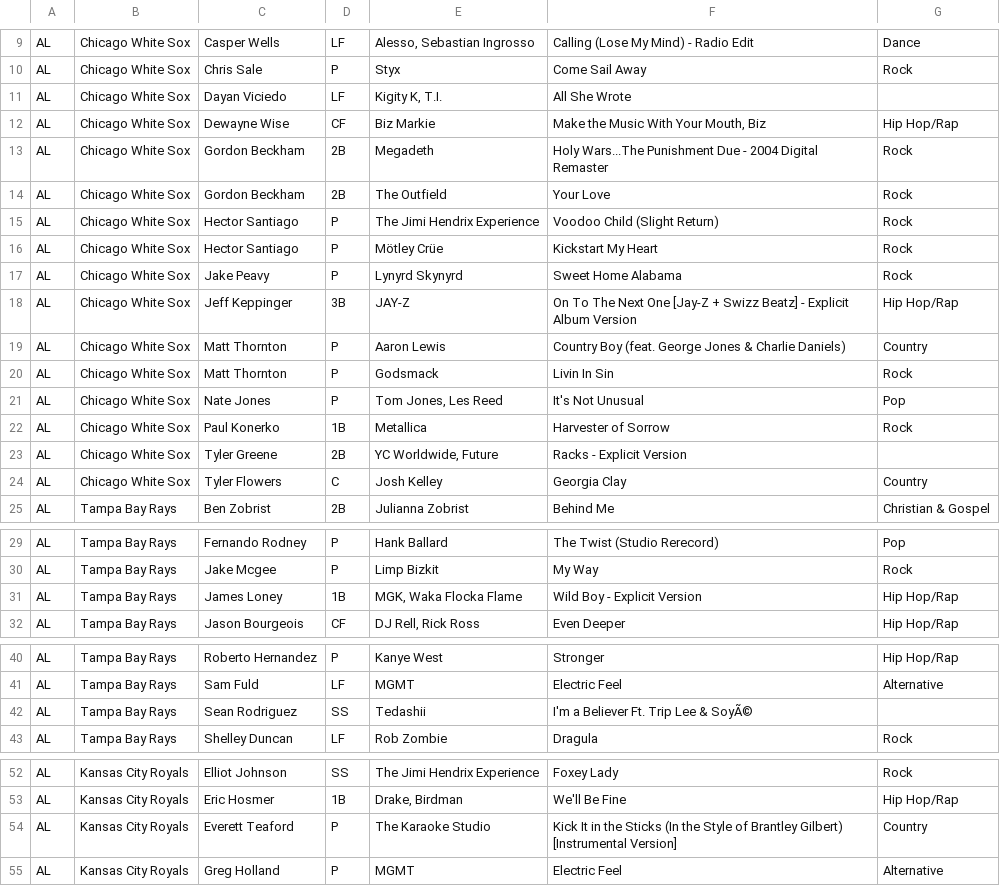
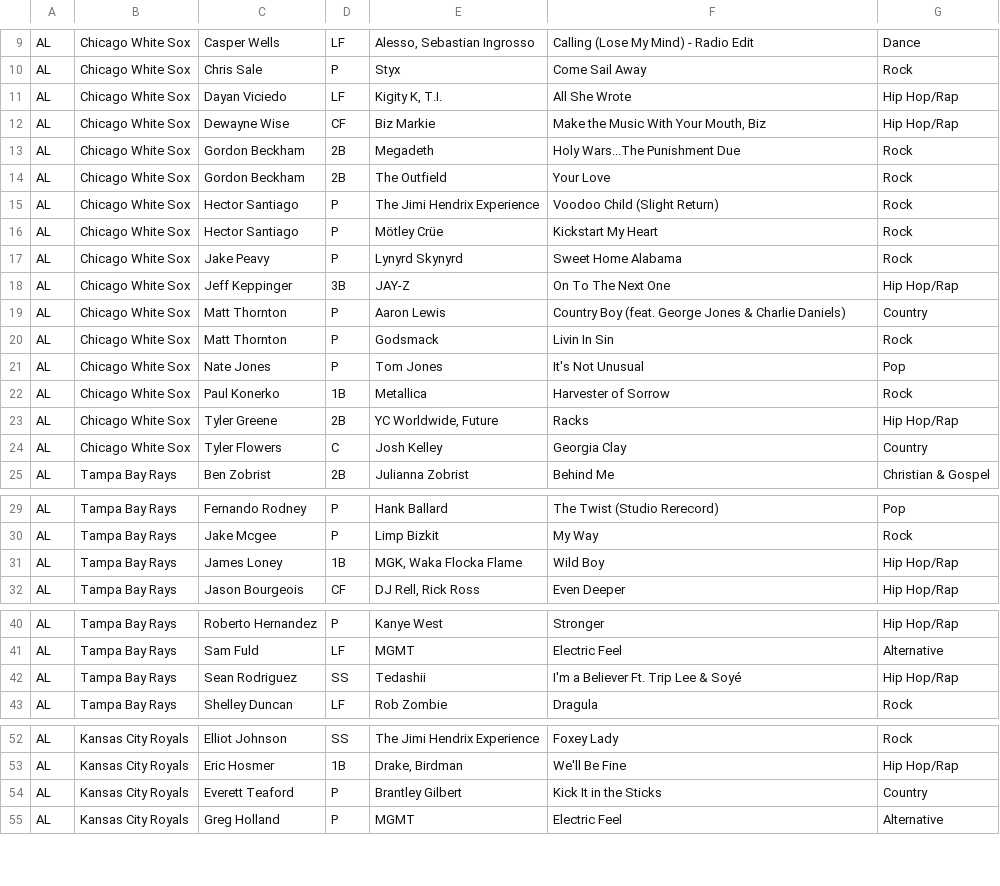
Before and after one commit to rickychang/mlb-plate-music, a TSV file: mlbPlateMusic.tsv, drawn as a sheet; only a part is shown, gaps mark what is left out.

```diff
--- a/mlbPlateMusic.tsv
+++ b/mlbPlateMusic.tsv
@@ -10,5 +10,5 @@ AL	Chicago White Sox	Casper Wells	LF	Alesso, Sebastian Ingrosso	Calling (Lose My
 AL	Chicago White Sox	Chris Sale	P	Styx	Come Sail Away	Rock
-AL	Chicago White Sox	Dayan Viciedo	LF	Kigity K, T.I.	All She Wrote	
+AL	Chicago White Sox	Dayan Viciedo	LF	Kigity K, T.I.	All She Wrote	Hip Hop/Rap
 AL	Chicago White Sox	Dewayne Wise	CF	Biz Markie	Make the Music With Your Mouth, Biz	Hip Hop/Rap
-AL	Chicago White Sox	Gordon Beckham	2B	Megadeth	Holy Wars...The Punishment Due - 2004 Digital Remaster	Rock
+AL	Chicago White Sox	Gordon Beckham	2B	Megadeth	Holy Wars...The Punishment Due	Rock
 AL	Chicago White Sox	Gordon Beckham	2B	The Outfield	Your Love	Rock
@@ -17,8 +17,8 @@ AL	Chicago White Sox	Hector Santiago	P	Mötley Crüe	Kickstart My Heart	Rock
 AL	Chicago White Sox	Jake Peavy	P	Lynyrd Skynyrd	Sweet Home Alabama	Rock
-AL	Chicago White Sox	Jeff Keppinger	3B	JAY-Z	On To The Next One [Jay-Z + Swizz Beatz] - Explicit Album Version	Hip Hop/Rap
+AL	Chicago White Sox	Jeff Keppinger	3B	JAY-Z	On To The Next One	Hip Hop/Rap
 AL	Chicago White Sox	Matt Thornton	P	Aaron Lewis	Country Boy (feat. George Jones & Charlie Daniels)	Country
 AL	Chicago White Sox	Matt Thornton	P	Godsmack	Livin In Sin	Rock
-AL	Chicago White Sox	Nate Jones	P	Tom Jones, Les Reed	It's Not Unusual	Pop
+AL	Chicago White Sox	Nate Jones	P	Tom Jones	It's Not Unusual	Pop
 AL	Chicago White Sox	Paul Konerko	1B	Metallica	Harvester of Sorrow	Rock
-AL	Chicago White Sox	Tyler Greene	2B	YC Worldwide, Future	Racks - Explicit Version	
+AL	Chicago White Sox	Tyler Greene	2B	YC Worldwide, Future	Racks	Hip Hop/Rap
 AL	Chicago White Sox	Tyler Flowers	C	Josh Kelley	Georgia Clay	Country
@@ -30,3 +30,3 @@ AL	Tampa Bay Rays	Fernando Rodney	P	Hank Ballard	The Twist (Studio Rerecord)	Pop
 AL	Tampa Bay Rays	Jake Mcgee	P	Limp Bizkit	My Way	Rock
-AL	Tampa Bay Rays	James Loney	1B	MGK, Waka Flocka Flame	Wild Boy - Explicit Version	Hip Hop/Rap
+AL	Tampa Bay Rays	James Loney	1B	MGK, Waka Flocka Flame	Wild Boy	Hip Hop/Rap
 AL	Tampa Bay Rays	Jason Bourgeois	CF	DJ Rell, Rick Ross	Even Deeper	Hip Hop/Rap
@@ -41,3 +41,3 @@ AL	Tampa Bay Rays	Roberto Hernandez	P	Kanye West	Stronger	Hip Hop/Rap
 AL	Tampa Bay Rays	Sam Fuld	LF	MGMT	Electric Feel	Alternative
-AL	Tampa Bay Rays	Sean Rodriguez	SS	Tedashii	I'm a Believer Ft. Trip Lee & SoyÃ©	
+AL	Tampa Bay Rays	Sean Rodriguez	SS	Tedashii	I'm a Believer Ft. Trip Lee & Soyé	Hip Hop/Rap
 AL	Tampa Bay Rays	Shelley Duncan	LF	Rob Zombie	Dragula	Rock
@@ -53,3 +53,3 @@ AL	Kansas City Royals	Elliot Johnson	SS	The Jimi Hendrix Experience	Foxey Lady	R
 AL	Kansas City Royals	Eric Hosmer	1B	Drake, Birdman	We'll Be Fine	Hip Hop/Rap
-AL	Kansas City Royals	Everett Teaford	P	The Karaoke Studio	Kick It in the Sticks (In the Style of Brantley Gilbert) [Instrumental Version]	Country
+AL	Kansas City Royals	Everett Teaford	P	Brantley Gilbert	Kick It in the Sticks	Country
 AL	Kansas City Royals	Greg Holland	P	MGMT	Electric Feel	Alternative
```
Also changed, not shown: 1 other file.
